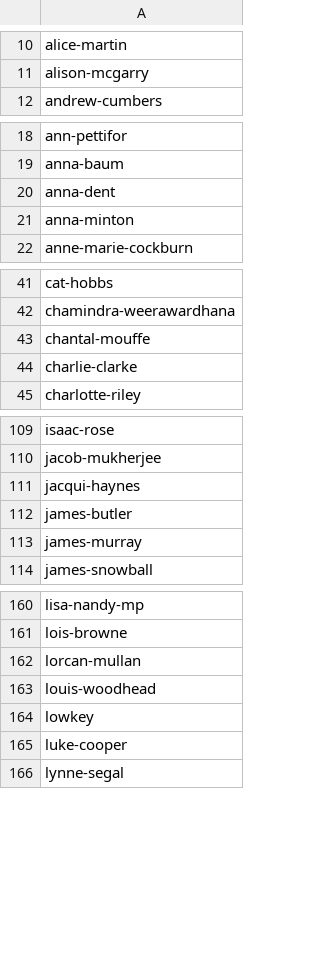
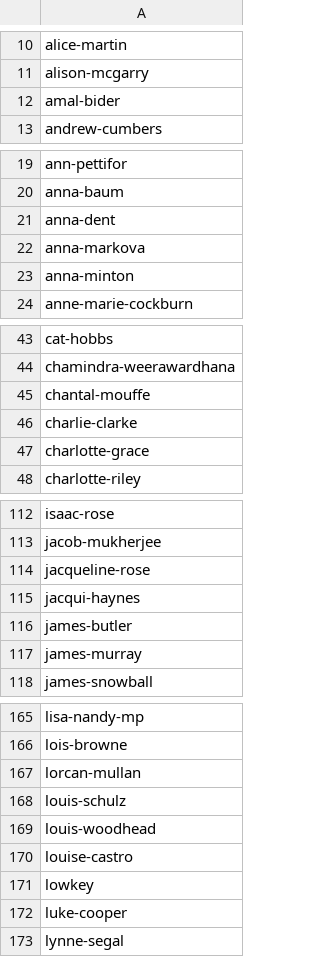
Before and after one commit to dellsystem/the-world-transformed, a CSV file: _data/programme/speakers_list.csv, drawn as a sheet; only a part is shown, gaps mark what is left out; the diff covers the shown part only.

Commit message:
Update programme data

```diff
--- a/_data/programme/speakers_list.csv
+++ b/_data/programme/speakers_list.csv
@@ -11,2 +11,3 @@ alice-martin
 alison-mcgarry
+amal-bider
 andrew-cumbers
@@ -20,2 +21,3 @@ anna-baum
 anna-dent
+anna-markova
 anna-minton
@@ -44,2 +46,3 @@ chantal-mouffe
 charlie-clarke
+charlotte-grace
 charlotte-riley
@@ -110,2 +113,3 @@ isaac-rose
 jacob-mukherjee
+jacqueline-rose
 jacqui-haynes
@@ -162,3 +167,5 @@ lois-browne
 lorcan-mullan
+louis-schulz
 louis-woodhead
+louise-castro
 lowkey
```
Also changed, not shown: 3 added rows elsewhere in this file, _data/programme/saturday.csv, _data/programme/tuesday.csv, 2 other files.
